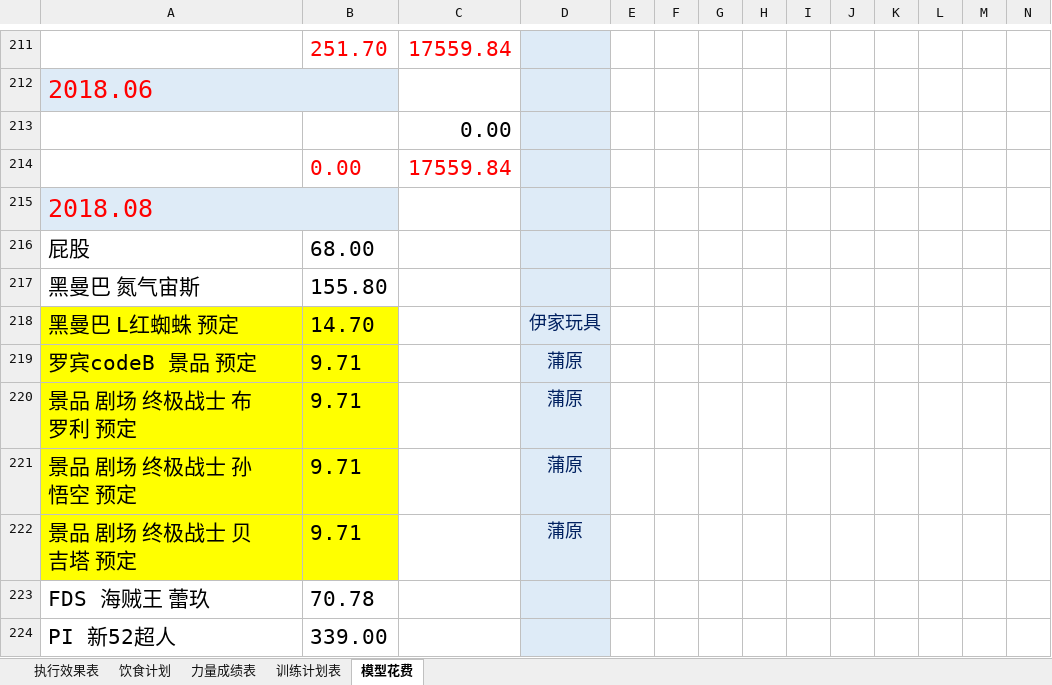
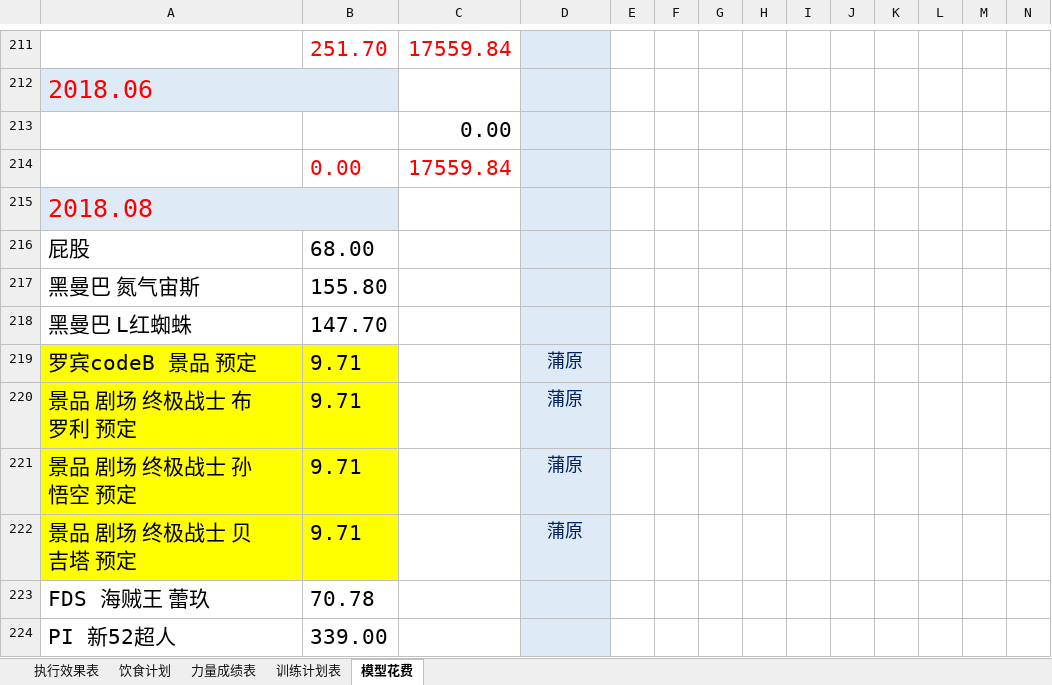
Before and after one commit to wlq82882984/RankTest, an Excel workbook: 健身文档/减脂增肌执行表的副本.xlsx, sheet 模型花费, drawn as a sheet; only a part is shown, gaps mark what is left out; values as stored, in another font and other column widths than the file's, no borders; removed rows and columns are numbered as before the commit, all else as after; rows hold the shown columns only; the diff covers the shown part only; the diff names each change by its address in the sheet, - before the commit and + after, or states it on an @@ line.

```diff
--- a/健身文档/减脂增肌执行表的副本.xlsx (sheet 模型花费)
+++ b/健身文档/减脂增肌执行表的副本.xlsx (sheet 模型花费)
-row 218: 黑曼巴 L红蜘蛛 预定 | 14.70 |  | 伊家玩具
+row 218: 黑曼巴 L红蜘蛛 | 147.70
```
Also changed, not shown: 14 added rows, 6 removed rows, 8 edited cells, cell formats and merged cells elsewhere in this sheet, 1 other file.
